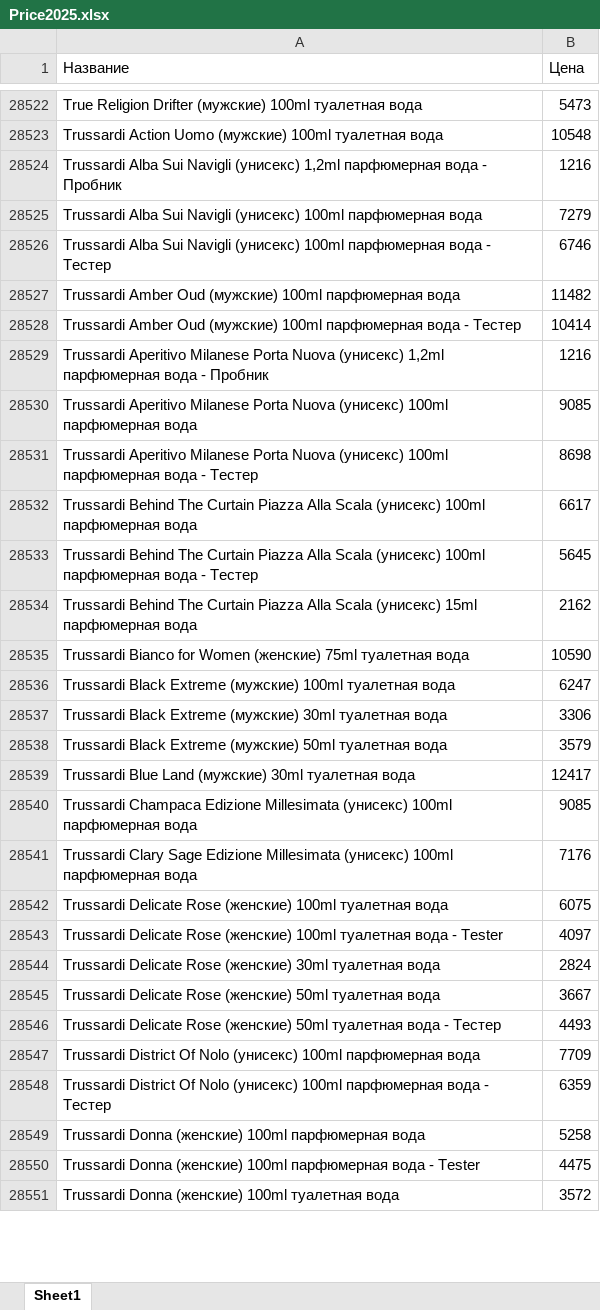
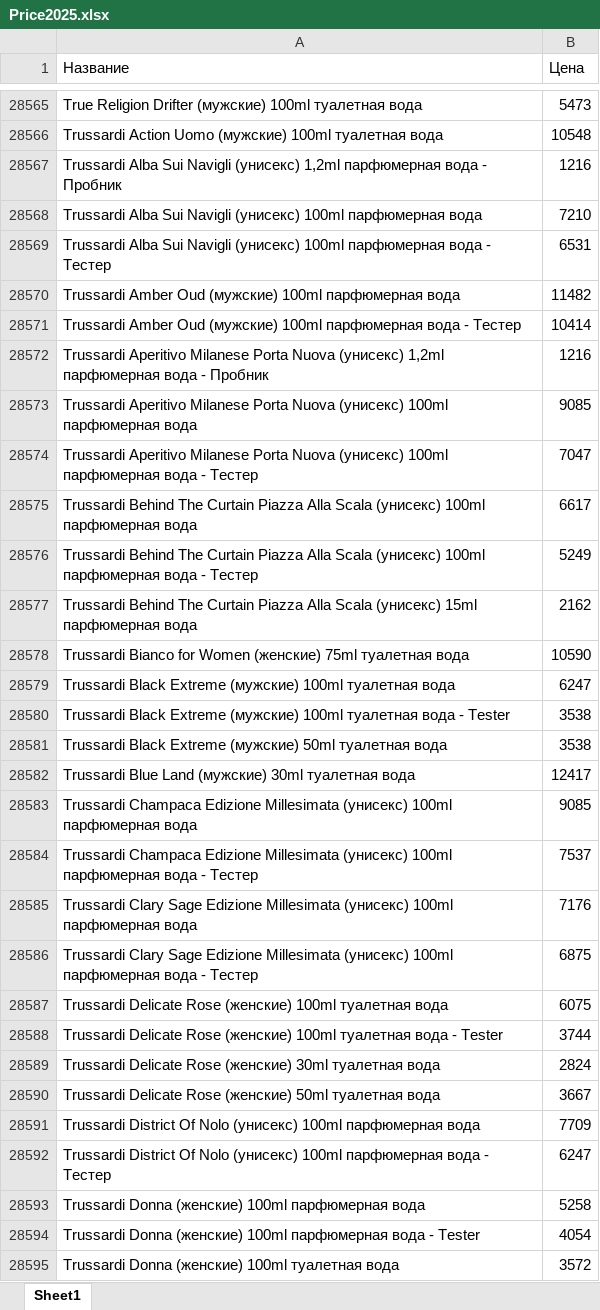
Before and after one commit to dykparf/PL, an Excel workbook: Price2025.xlsx, sheet Sheet1, drawn as a sheet; only a part is shown, gaps mark what is left out; values as stored, in another font and other column widths than the file's, no borders; removed rows and columns are numbered as before the commit, all else as after; the diff covers the shown part only; the diff names each change by its address in the sheet, - before the commit and + after, or states it on an @@ line.

```diff
--- a/Price2025.xlsx (sheet Sheet1)
+++ b/Price2025.xlsx (sheet Sheet1)
-B28568 (Цена): 7279
+B28568 (Цена): 7210
-B28569 (Цена): 6746
+B28569 (Цена): 6531
-B28574 (Цена): 8698
+B28574 (Цена): 7047
-B28576 (Цена): 5645
+B28576 (Цена): 5249
-row 28537: Trussardi Black Extreme (мужские) 30ml туалетная вода | 3306
+row 28580: Trussardi Black Extreme (мужские) 100ml туалетная вода - Tester | 3538
-B28581 (Цена): 3579
+B28581 (Цена): 3538
+row 28584: Trussardi Champaca Edizione Millesimata (унисекс) 100ml парфюмерная вода - Тестер | 7537
+row 28586: Trussardi Clary Sage Edizione Millesimata (унисекс) 100ml парфюмерная вода - Тестер | 6875
-B28588 (Цена): 4097
+B28588 (Цена): 3744
-row 28546: Trussardi Delicate Rose (женские) 50ml туалетная вода - Тестер | 4493
-B28592 (Цена): 6359
+B28592 (Цена): 6247
-B28594 (Цена): 4475
+B28594 (Цена): 4054
```
Also changed, not shown: 190 added rows, 141 removed rows and 1234 edited cells elsewhere in this sheet.
